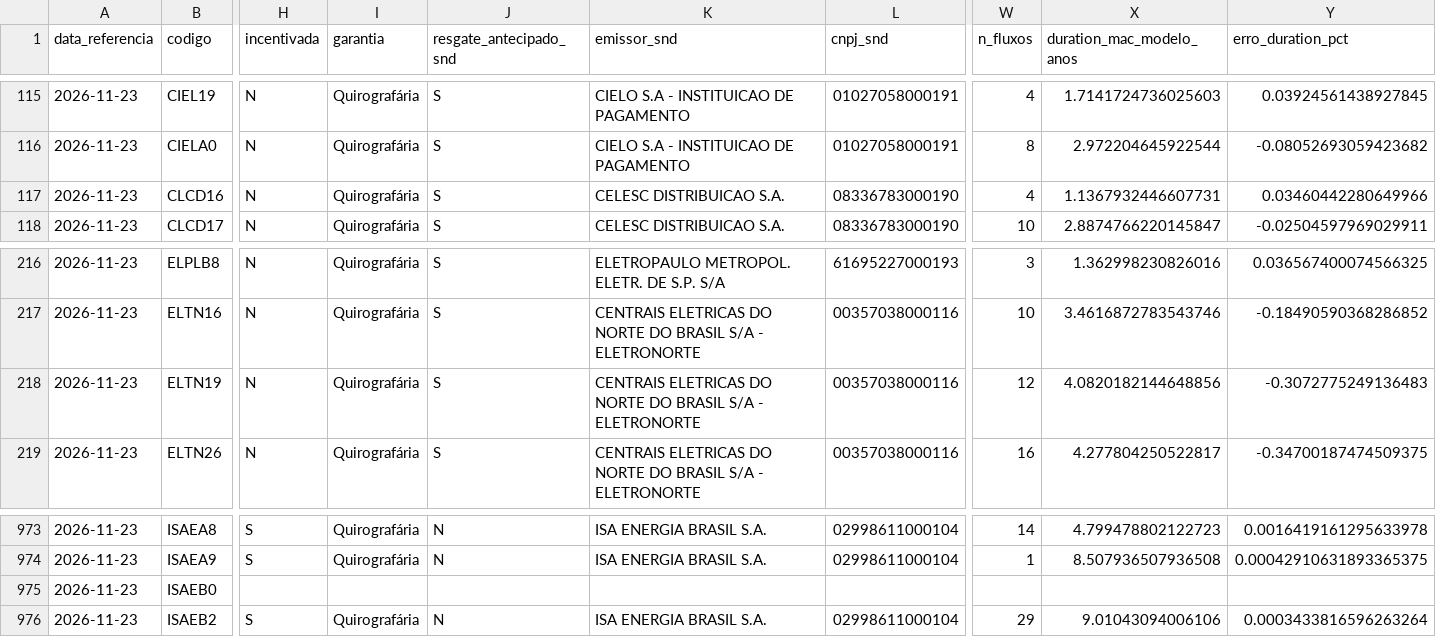
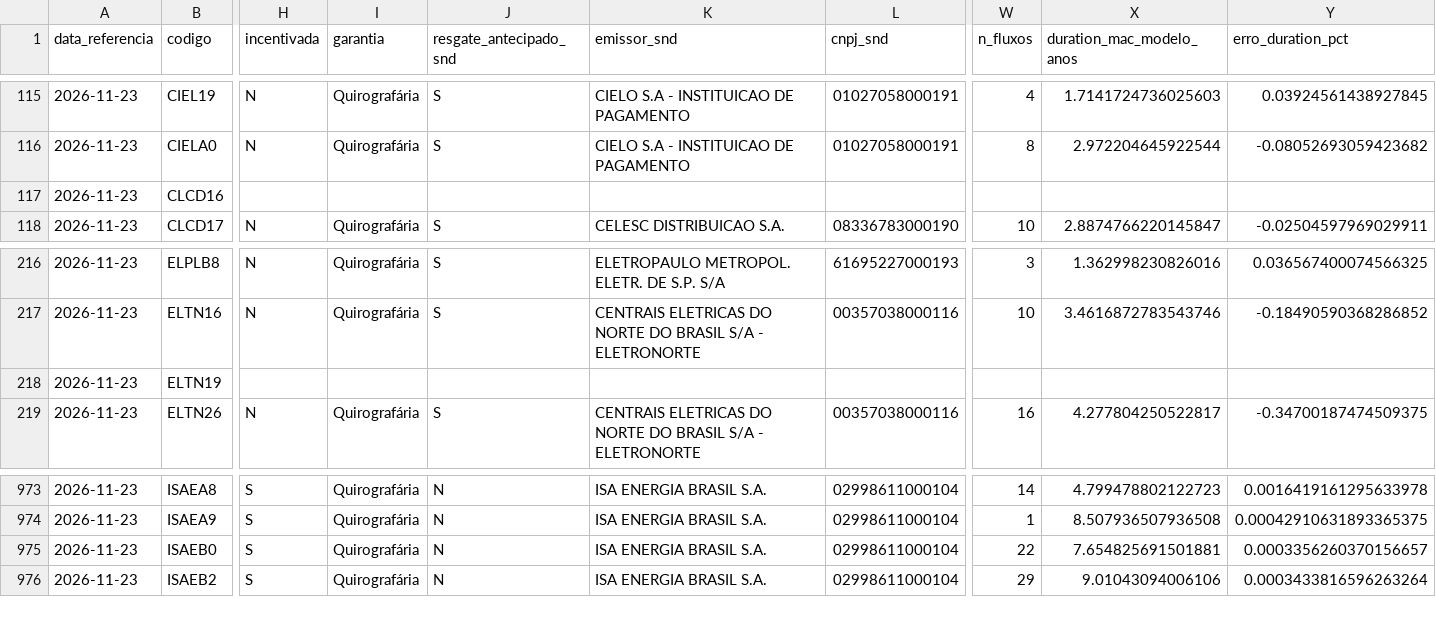
Before and after one commit to alissondpoliveira/grafo-credito, a CSV file: dados/derivados/precificacao/2026-11-23.csv, drawn as a sheet; only a part is shown, gaps mark what is left out; the diff covers the shown part only; the diff names each change by its address in the sheet, - before the commit and + after, or states it on an @@ line.

```diff
--- a/dados/derivados/precificacao/2026-11-23.csv
+++ b/dados/derivados/precificacao/2026-11-23.csv
-H117 (incentivada): N
+H117 (incentivada): (empty)
-I117 (garantia): Quirografária
+I117 (garantia): (empty)
-J117 (resgate_antecipado_snd): S
+J117 (resgate_antecipado_snd): (empty)
-K117 (emissor_snd): CELESC DISTRIBUICAO S.A.
+K117 (emissor_snd): (empty)
-L117 (cnpj_snd): 08336783000190
+L117 (cnpj_snd): (empty)
-W117 (n_fluxos): 4
+W117 (n_fluxos): (empty)
-X117 (duration_mac_modelo_anos): 1.1367932446607731
+X117 (duration_mac_modelo_anos): (empty)
-Y117 (erro_duration_pct): 0.03460442280649966
+Y117 (erro_duration_pct): (empty)
-H218 (incentivada): N
+H218 (incentivada): (empty)
-I218 (garantia): Quirografária
+I218 (garantia): (empty)
-J218 (resgate_antecipado_snd): S
+J218 (resgate_antecipado_snd): (empty)
-K218 (emissor_snd): CENTRAIS ELETRICAS DO NORTE DO BRASIL S/A - ELETRONORTE
+K218 (emissor_snd): (empty)
-L218 (cnpj_snd): 00357038000116
+L218 (cnpj_snd): (empty)
-W218 (n_fluxos): 12
+W218 (n_fluxos): (empty)
-X218 (duration_mac_modelo_anos): 4.0820182144648856
+X218 (duration_mac_modelo_anos): (empty)
-Y218 (erro_duration_pct): -0.3072775249136483
+Y218 (erro_duration_pct): (empty)
-H975 (incentivada): (empty)
+H975 (incentivada): S
-I975 (garantia): (empty)
+I975 (garantia): Quirografária
-J975 (resgate_antecipado_snd): (empty)
+J975 (resgate_antecipado_snd): N
-K975 (emissor_snd): (empty)
+K975 (emissor_snd): ISA ENERGIA BRASIL S.A.
-L975 (cnpj_snd): (empty)
+L975 (cnpj_snd): 02998611000104
-W975 (n_fluxos): (empty)
+W975 (n_fluxos): 22
-X975 (duration_mac_modelo_anos): (empty)
+X975 (duration_mac_modelo_anos): 7.654825691501881
-Y975 (erro_duration_pct): (empty)
+Y975 (erro_duration_pct): 0.0003356260370156657
```
Also changed, not shown: 78 edited cells elsewhere in this file, dados/derivados/jev/fila_revisao.csv, dados/derivados/pares/2026-11-23.csv, 17 other files.
